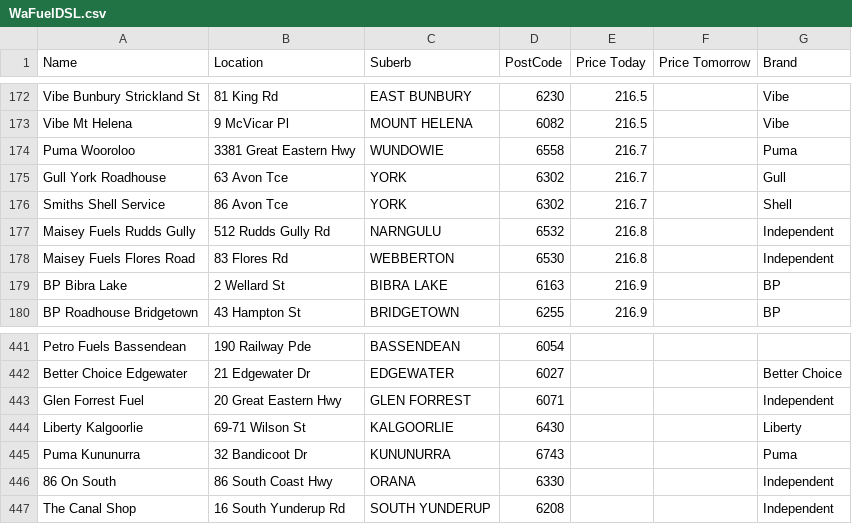
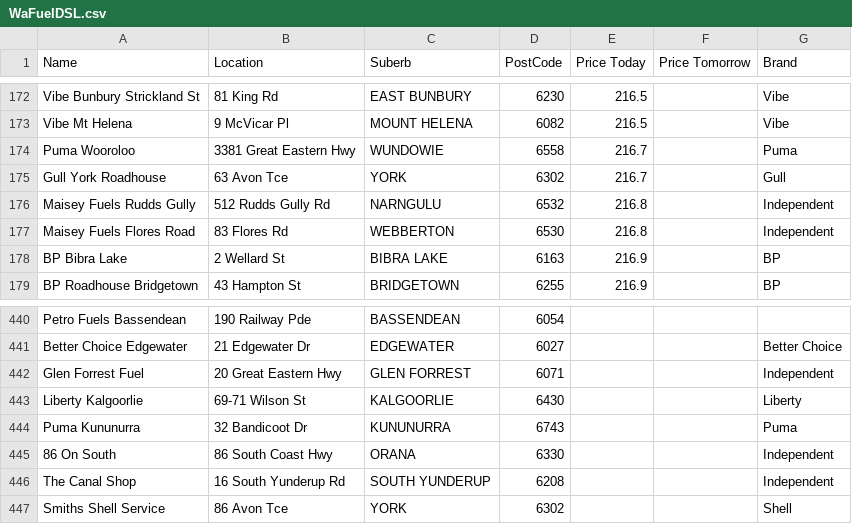
Before and after one commit to Luke3573/WaFuel, a CSV file: WaFuelDSL.csv, drawn as a sheet; only a part is shown, gaps mark what is left out; removed rows and columns are numbered as before the commit, all else as after; the diff names each change by its address in the sheet, - before the commit and + after, or states it on an @@ line.

```diff
--- a/WaFuelDSL.csv
+++ b/WaFuelDSL.csv
-row 176: Smiths Shell Service | 86 Avon Tce | YORK | 6302 | 216.7 |  | Shell
+row 447: Smiths Shell Service | 86 Avon Tce | YORK | 6302 |  |  | Shell
```
Also changed, not shown: WaFuel98.csv.
